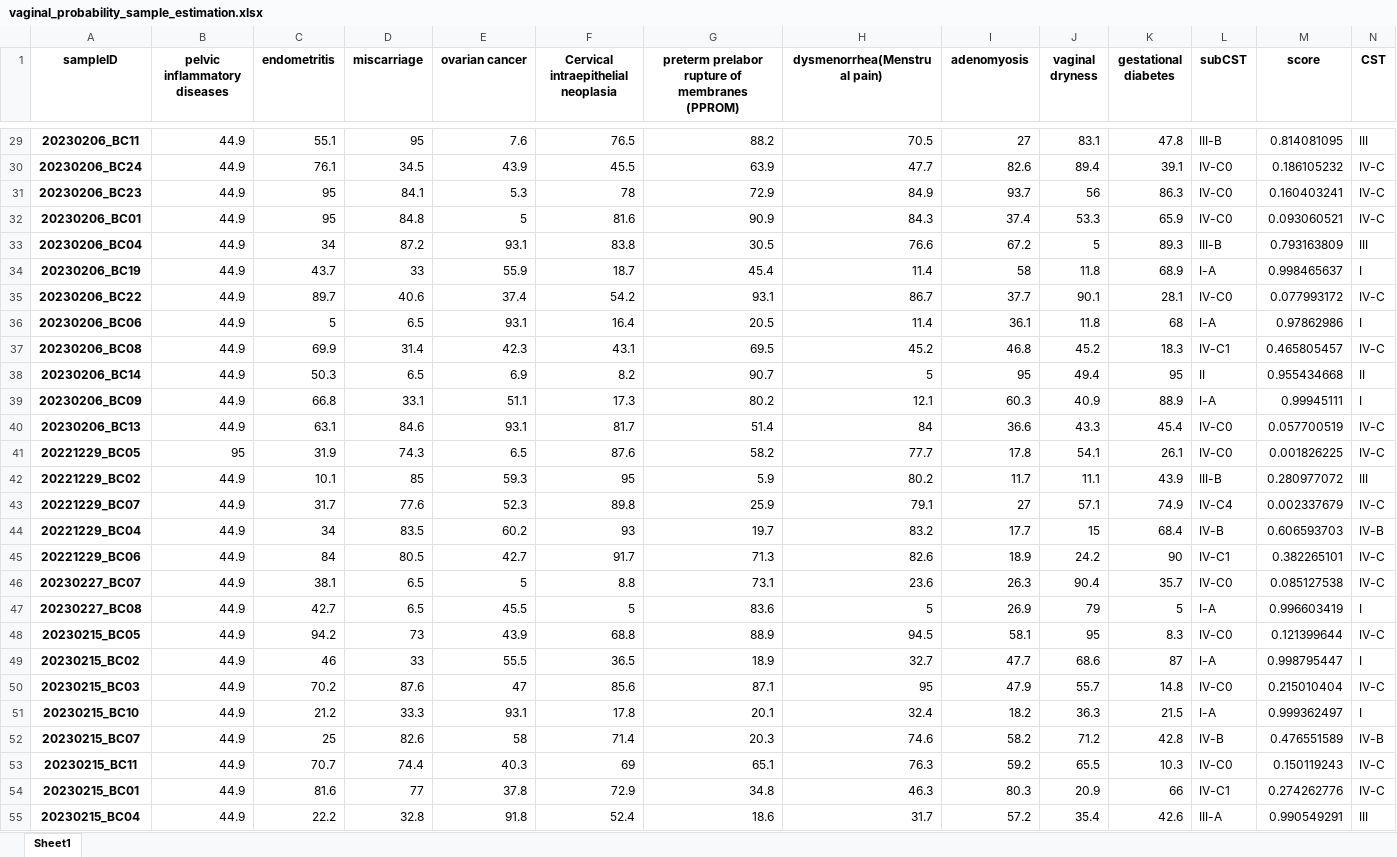
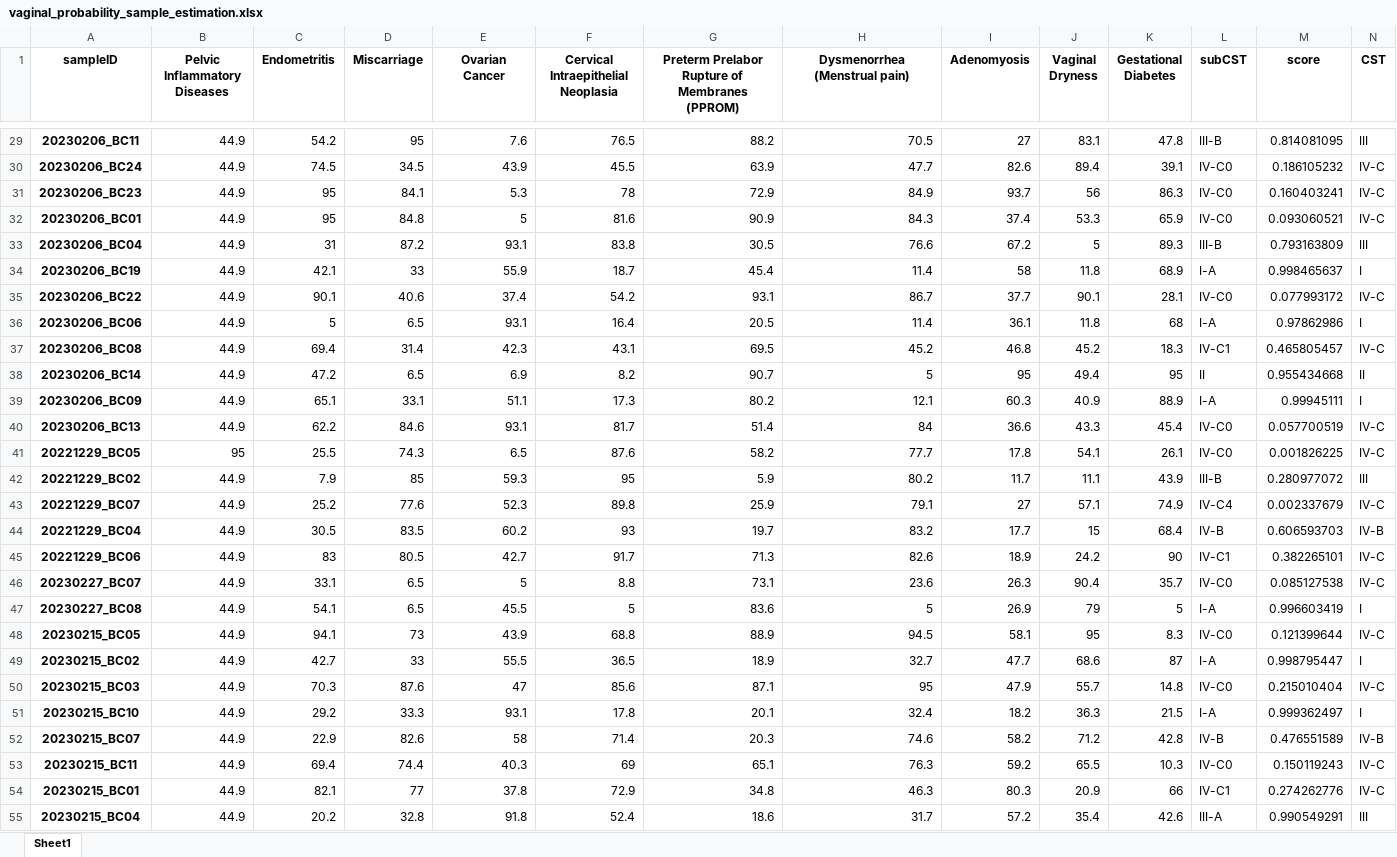
Before and after one commit to Gyungbu/vaginal_microbiome, an Excel workbook: output/vaginal_probability_sample_estimation.xlsx, sheet Sheet1, drawn as a sheet; only a part is shown, gaps mark what is left out; values as stored, in another font and other column widths than the file's, no borders; the diff covers the shown part only; the diff names each change by its address in the sheet, - before the commit and + after, or states it on an @@ line.

```diff
--- a/output/vaginal_probability_sample_estimation.xlsx (sheet Sheet1)
+++ b/output/vaginal_probability_sample_estimation.xlsx (sheet Sheet1)
-B1: pelvic inflammatory diseases
+B1: Pelvic Inflammatory Diseases
-C1: endometritis
+C1: Endometritis
-D1: miscarriage
+D1: Miscarriage
-E1: ovarian cancer
+E1: Ovarian Cancer
-F1: Cervical intraepithelial neoplasia
+F1: Cervical Intraepithelial Neoplasia
-G1: preterm prelabor rupture of membranes (PPROM)
+G1: Preterm Prelabor Rupture of Membranes (PPROM)
-H1: dysmenorrhea(Menstrual pain)
+H1: Dysmenorrhea (Menstrual pain)
-I1: adenomyosis
+I1: Adenomyosis
-J1: vaginal dryness
+J1: Vaginal Dryness
-K1: gestational diabetes
+K1: Gestational Diabetes
-C29 (Endometritis): 55.1
+C29 (Endometritis): 54.2
-C30 (Endometritis): 76.1
+C30 (Endometritis): 74.5
-C33 (Endometritis): 34
+C33 (Endometritis): 31
-C34 (Endometritis): 43.7
+C34 (Endometritis): 42.1
-C35 (Endometritis): 89.7
+C35 (Endometritis): 90.1
-C37 (Endometritis): 69.9
+C37 (Endometritis): 69.4
-C38 (Endometritis): 50.3
+C38 (Endometritis): 47.2
-C39 (Endometritis): 66.8
+C39 (Endometritis): 65.1
-C40 (Endometritis): 63.1
+C40 (Endometritis): 62.2
-C41 (Endometritis): 31.9
+C41 (Endometritis): 25.5
-C42 (Endometritis): 10.1
+C42 (Endometritis): 7.9
-C43 (Endometritis): 31.7
+C43 (Endometritis): 25.2
-C44 (Endometritis): 34
+C44 (Endometritis): 30.5
-C45 (Endometritis): 84
+C45 (Endometritis): 83
-C46 (Endometritis): 38.1
+C46 (Endometritis): 33.1
-C47 (Endometritis): 42.7
+C47 (Endometritis): 54.1
-C48 (Endometritis): 94.2
+C48 (Endometritis): 94.1
-C49 (Endometritis): 46
+C49 (Endometritis): 42.7
-C50 (Endometritis): 70.2
+C50 (Endometritis): 70.3
-C51 (Endometritis): 21.2
+C51 (Endometritis): 29.2
-C52 (Endometritis): 25
+C52 (Endometritis): 22.9
-C53 (Endometritis): 70.7
+C53 (Endometritis): 69.4
-C54 (Endometritis): 81.6
+C54 (Endometritis): 82.1
-C55 (Endometritis): 22.2
+C55 (Endometritis): 20.2
```
Also changed, not shown: 27 edited cells elsewhere in this sheet, input/phenotype_microbiome.xlsx, output/top5.xlsx, 2 other files.
